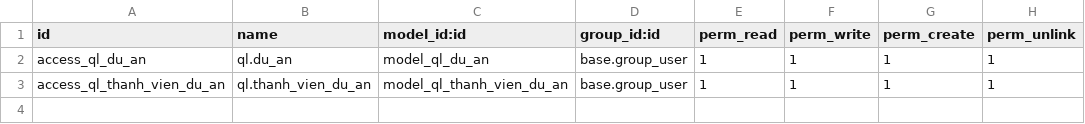
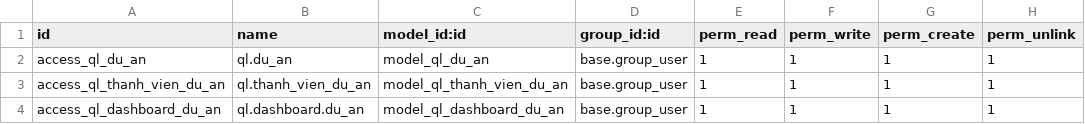
Before and after one commit to DucLong1206/TTDN-16-02-N12, a CSV file: addons/quan_ly_du_an/security/ir.model.access.csv, drawn as a sheet.

```diff
--- a/addons/quan_ly_du_an/security/ir.model.access.csv
+++ b/addons/quan_ly_du_an/security/ir.model.access.csv
@@ -3 +3,2 @@ access_ql_du_an,ql.du_an,model_ql_du_an,base.group_user,1,1,1,1
 access_ql_thanh_vien_du_an,ql.thanh_vien_du_an,model_ql_thanh_vien_du_an,base.group_user,1,1,1,1
+access_ql_dashboard_du_an,ql.dashboard.du_an,model_ql_dashboard_du_an,base.group_user,1,1,1,1
```
Also changed, not shown: 6 other files.
